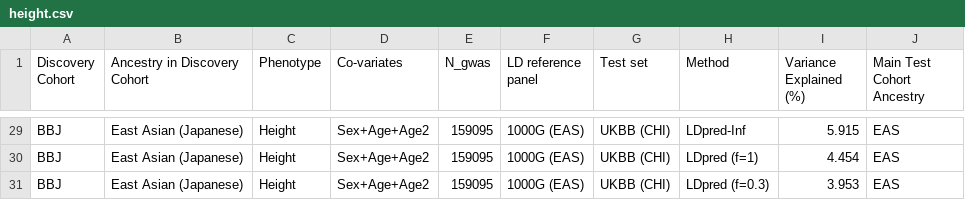
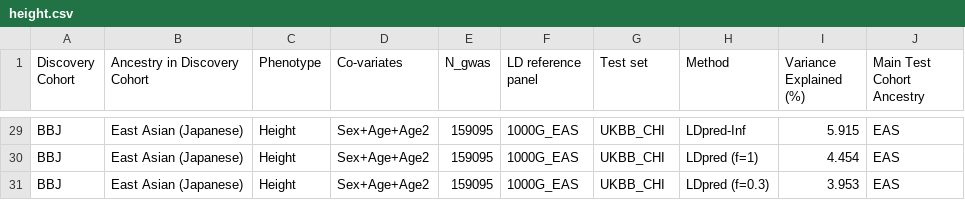
Before and after one commit to bbitarello/Project_Updates, a CSV file: meta_analysis/height.csv, drawn as a sheet; only a part is shown, gaps mark what is left out; the diff covers the shown part only; the diff names each change by its address in the sheet, - before the commit and + after, or states it on an @@ line.

```diff
--- a/meta_analysis/height.csv
+++ b/meta_analysis/height.csv
-F29:F31 (LD reference panel): 1000G (EAS)
+F29:F31 (LD reference panel): 1000G_EAS
-G29:G31 (Test set): UKBB (CHI)
+G29:G31 (Test set): UKBB_CHI
```
Also changed, not shown: 54 edited cells elsewhere in this file, meta_analysis/bmi.csv, 3 other files.
